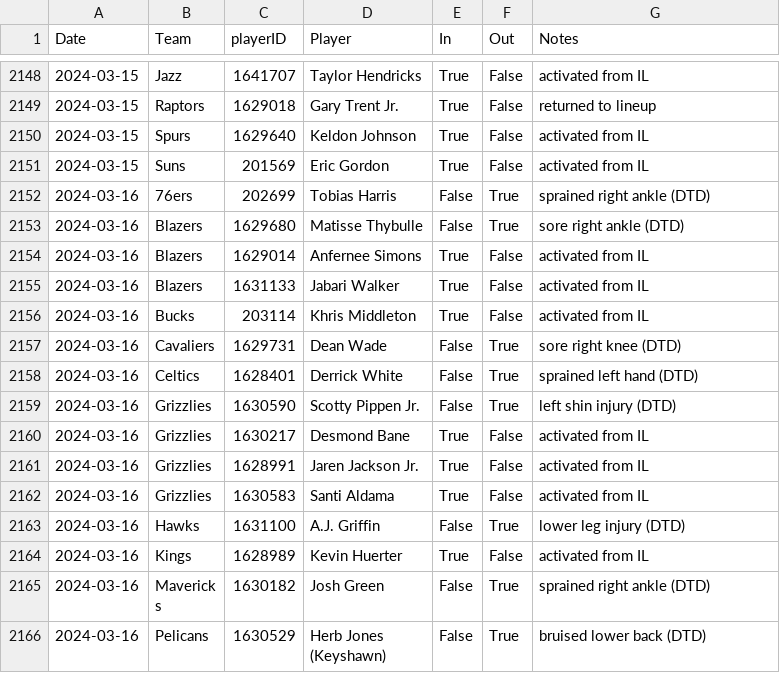
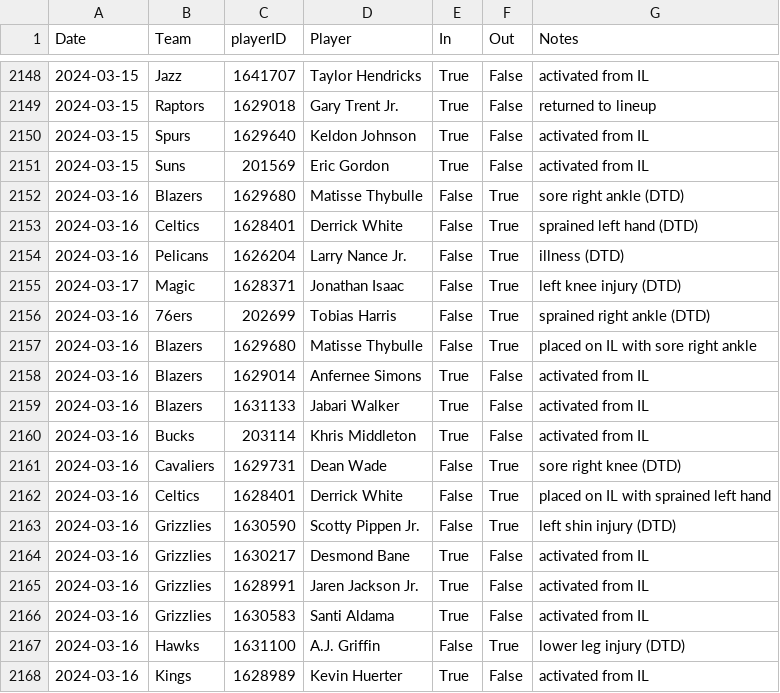
Before and after one commit to sravanpannala/csv, a CSV file: NBA_prosptran_injuries_2023.csv, drawn as a sheet; only a part is shown, gaps mark what is left out; the shorter side is filled out with more unchanged rows; the diff covers the shown part only.

Commit message:
update adj rat, injury & SSQM

```diff
--- a/NBA_prosptran_injuries_2023.csv
+++ b/NBA_prosptran_injuries_2023.csv
@@ -2151,4 +2151,8 @@ Date,Team,playerID,Player,In,Out,Notes
 2024-03-15,Suns,201569,Eric Gordon,True,False,activated from IL
+2024-03-16,Blazers,1629680,Matisse Thybulle,False,True,sore right ankle (DTD)
+2024-03-16,Celtics,1628401,Derrick White,False,True,sprained left hand (DTD)
+2024-03-16,Pelicans,1626204,Larry Nance Jr.,False,True,illness (DTD)
+2024-03-17,Magic,1628371,Jonathan Isaac,False,True,left knee injury (DTD)
 2024-03-16,76ers,202699,Tobias Harris,False,True,sprained right ankle (DTD)
-2024-03-16,Blazers,1629680,Matisse Thybulle,False,True,sore right ankle (DTD)
+2024-03-16,Blazers,1629680,Matisse Thybulle,False,True,placed on IL with sore right ankle
 2024-03-16,Blazers,1629014,Anfernee Simons,True,False,activated from IL
@@ -2157,3 +2161,3 @@ Date,Team,playerID,Player,In,Out,Notes
 2024-03-16,Cavaliers,1629731,Dean Wade,False,True,sore right knee (DTD)
-2024-03-16,Celtics,1628401,Derrick White,False,True,sprained left hand (DTD)
+2024-03-16,Celtics,1628401,Derrick White,False,True,placed on IL with sprained left hand
 2024-03-16,Grizzlies,1630590,Scotty Pippen Jr.,False,True,left shin injury (DTD)
```
Also changed, not shown: 17 added rows and 2 edited cells elsewhere in this file, NBA_Adj_Ratings_2023_2024.csv, NBA_Shot_Quality_V2.csv.
